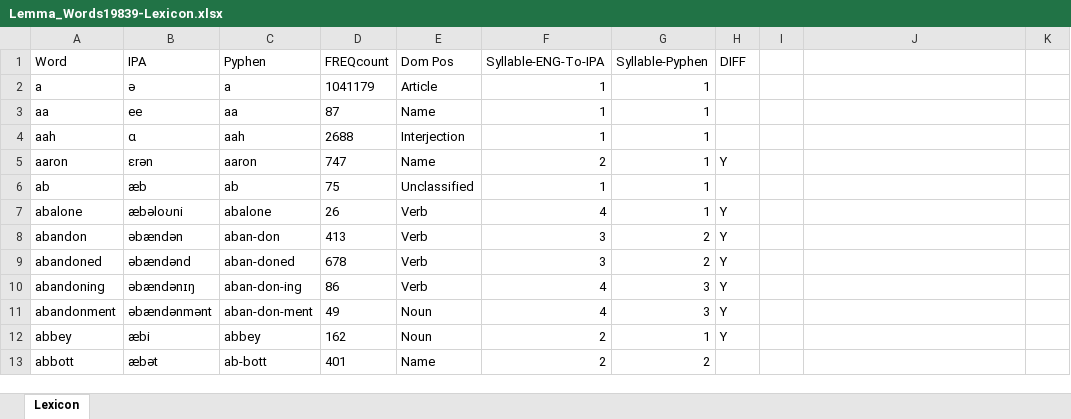
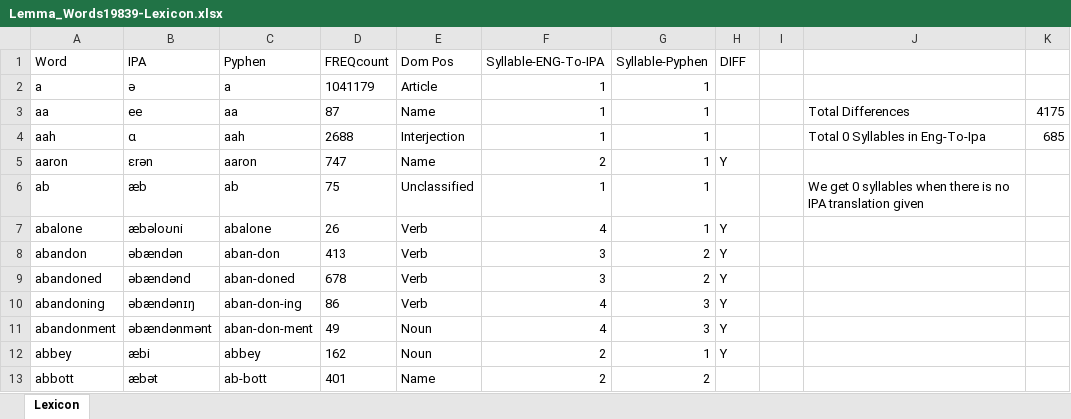
Before and after one commit to aldo-git-bit/phonological-similarity-networks-SUBTLEX, an Excel workbook: Lemma_Words19839-Lexicon.xlsx, sheet Lexicon, drawn as a sheet; only a part is shown; values as stored, in another font and other column widths than the file's, no borders; conditional formats not drawn; the diff names each change by its address in the sheet, - before the commit and + after, or states it on an @@ line.

Commit message:
Added filters and colour coding to view differences

```diff
--- a/Lemma_Words19839-Lexicon.xlsx (sheet Lexicon)
+++ b/Lemma_Words19839-Lexicon.xlsx (sheet Lexicon)
-J3: (empty)
+J3: Total Differences
-K3: (empty)
+K3: 4175
-J4: (empty)
+J4: Total 0 Syllables in Eng-To-Ipa
-K4: (empty)
+K4: 685
-J6: (empty)
+J6: We get 0 syllables when there is no IPA translation given
```
